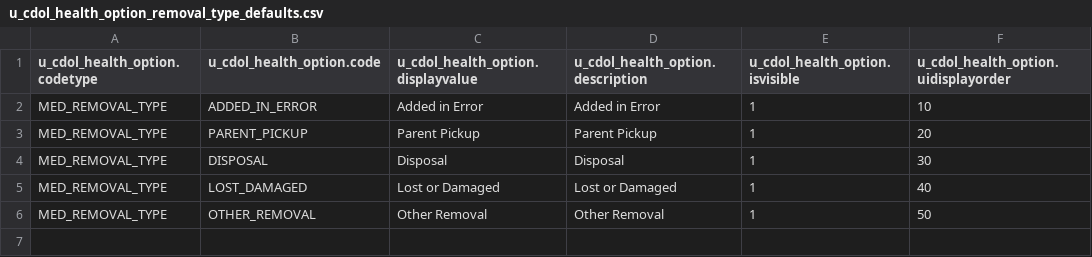
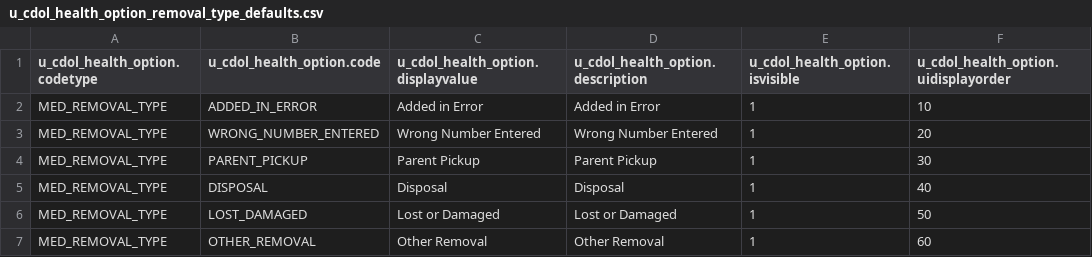
Before and after one commit to adriancarlson/cdol_health_log, a CSV file: docs/u_cdol_health_option_removal_type_defaults.csv, drawn as a sheet.

Commit message:
Fix inventory totals for corrected entries

```diff
--- a/docs/u_cdol_health_option_removal_type_defaults.csv
+++ b/docs/u_cdol_health_option_removal_type_defaults.csv
@@ -2,5 +2,6 @@ u_cdol_health_option.codetype,u_cdol_health_option.code,u_cdol_health_option.dis
 MED_REMOVAL_TYPE,ADDED_IN_ERROR,Added in Error,Added in Error,1,10
-MED_REMOVAL_TYPE,PARENT_PICKUP,Parent Pickup,Parent Pickup,1,20
-MED_REMOVAL_TYPE,DISPOSAL,Disposal,Disposal,1,30
-MED_REMOVAL_TYPE,LOST_DAMAGED,Lost or Damaged,Lost or Damaged,1,40
-MED_REMOVAL_TYPE,OTHER_REMOVAL,Other Removal,Other Removal,1,50
+MED_REMOVAL_TYPE,WRONG_NUMBER_ENTERED,Wrong Number Entered,Wrong Number Entered,1,20
+MED_REMOVAL_TYPE,PARENT_PICKUP,Parent Pickup,Parent Pickup,1,30
+MED_REMOVAL_TYPE,DISPOSAL,Disposal,Disposal,1,40
+MED_REMOVAL_TYPE,LOST_DAMAGED,Lost or Damaged,Lost or Damaged,1,50
+MED_REMOVAL_TYPE,OTHER_REMOVAL,Other Removal,Other Removal,1,60
```
Also changed, not shown: 8 other files.
